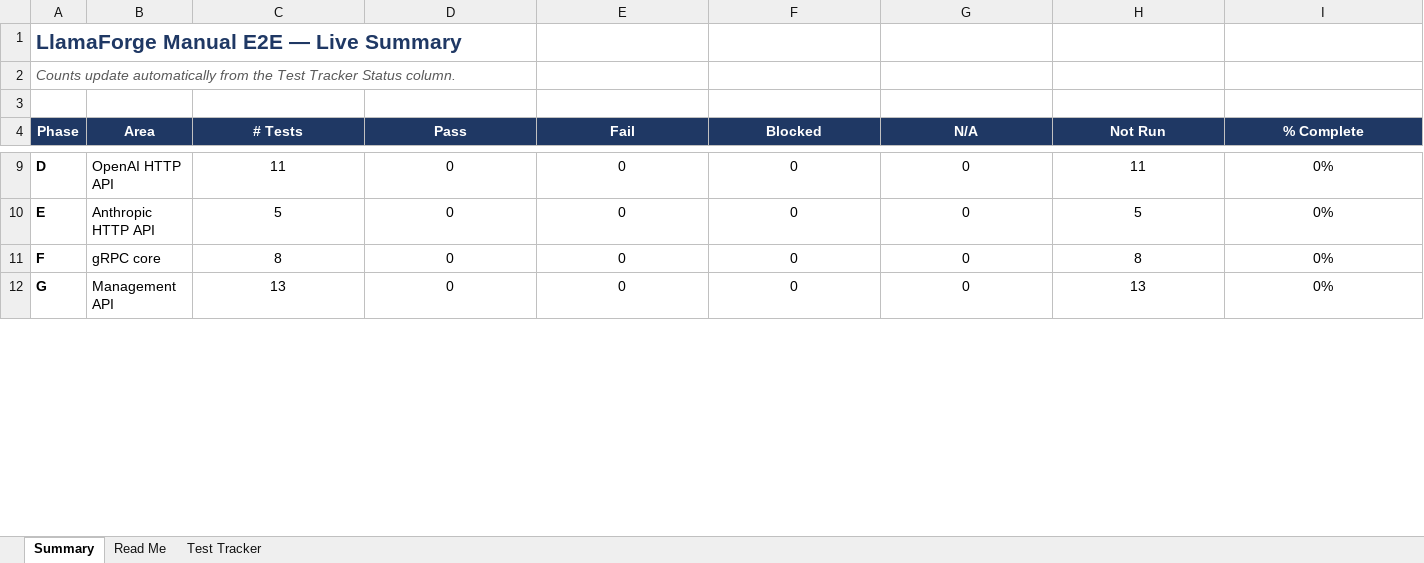
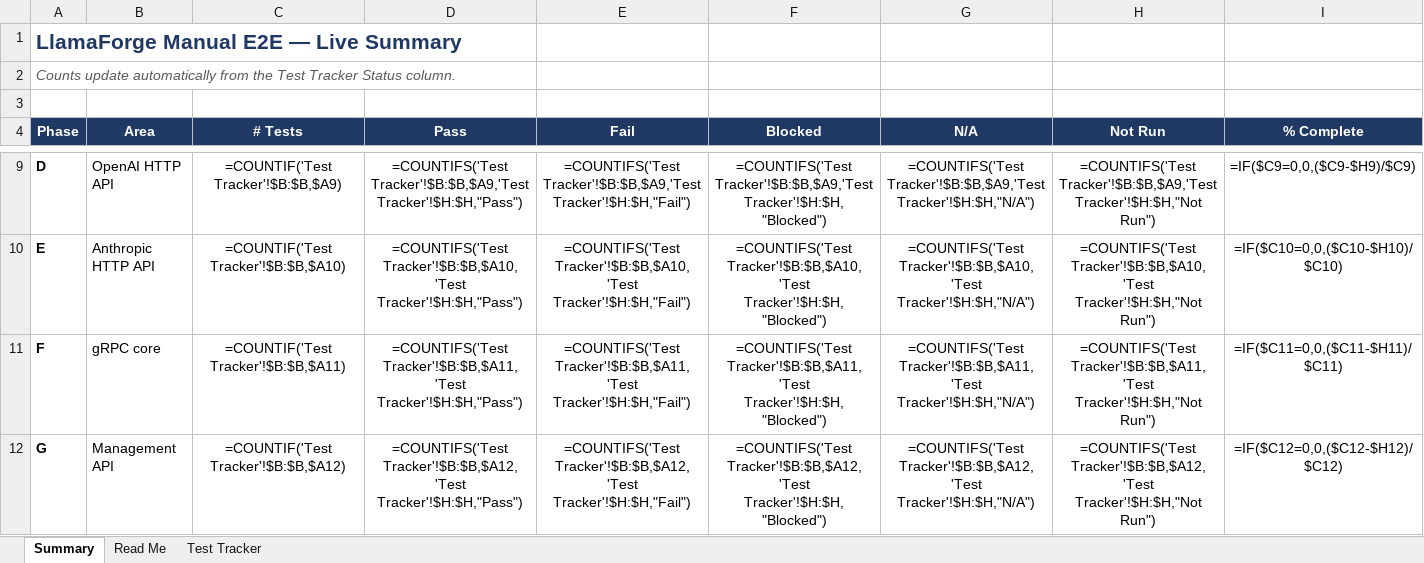
Before and after one commit to Doom325/llama-forge, an Excel workbook: docs/MANUAL_E2E_TEST_TRACKER.xlsx, sheet Summary, drawn as a sheet; only a part is shown, gaps mark what is left out; values as stored, in another font and other column widths than the file's, no borders; formulas without a stored value are shown as written; the diff covers the shown part only; the diff names each change by its address in the sheet, - before the commit and + after, or states it on an @@ line.

```diff
--- a/docs/MANUAL_E2E_TEST_TRACKER.xlsx (sheet Summary)
+++ b/docs/MANUAL_E2E_TEST_TRACKER.xlsx (sheet Summary)
-C9 (# Tests): 11
+C9 (# Tests): =COUNTIF('Test Tracker'!$B:$B,$A9)
-D9 (Pass): 0
+D9 (Pass): =COUNTIFS('Test Tracker'!$B:$B,$A9,'Test Tracker'!$H:$H,"Pass")
-E9 (Fail): 0
+E9 (Fail): =COUNTIFS('Test Tracker'!$B:$B,$A9,'Test Tracker'!$H:$H,"Fail")
-F9 (Blocked): 0
+F9 (Blocked): =COUNTIFS('Test Tracker'!$B:$B,$A9,'Test Tracker'!$H:$H,"Blocked")
-G9 (N/A): 0
+G9 (N/A): =COUNTIFS('Test Tracker'!$B:$B,$A9,'Test Tracker'!$H:$H,"N/A")
-H9 (Not Run): 11
+H9 (Not Run): =COUNTIFS('Test Tracker'!$B:$B,$A9,'Test Tracker'!$H:$H,"Not Run")
-I9 (% Complete): 0%
+I9 (% Complete): =IF($C9=0,0,($C9-$H9)/$C9)
-C10 (# Tests): 5
+C10 (# Tests): =COUNTIF('Test Tracker'!$B:$B,$A10)
-D10 (Pass): 0
+D10 (Pass): =COUNTIFS('Test Tracker'!$B:$B,$A10,'Test Tracker'!$H:$H,"Pass")
-E10 (Fail): 0
+E10 (Fail): =COUNTIFS('Test Tracker'!$B:$B,$A10,'Test Tracker'!$H:$H,"Fail")
-F10 (Blocked): 0
+F10 (Blocked): =COUNTIFS('Test Tracker'!$B:$B,$A10,'Test Tracker'!$H:$H,"Blocked")
-G10 (N/A): 0
+G10 (N/A): =COUNTIFS('Test Tracker'!$B:$B,$A10,'Test Tracker'!$H:$H,"N/A")
-H10 (Not Run): 5
+H10 (Not Run): =COUNTIFS('Test Tracker'!$B:$B,$A10,'Test Tracker'!$H:$H,"Not Run")
-I10 (% Complete): 0%
+I10 (% Complete): =IF($C10=0,0,($C10-$H10)/$C10)
-C11 (# Tests): 8
+C11 (# Tests): =COUNTIF('Test Tracker'!$B:$B,$A11)
-D11 (Pass): 0
+D11 (Pass): =COUNTIFS('Test Tracker'!$B:$B,$A11,'Test Tracker'!$H:$H,"Pass")
-E11 (Fail): 0
+E11 (Fail): =COUNTIFS('Test Tracker'!$B:$B,$A11,'Test Tracker'!$H:$H,"Fail")
-F11 (Blocked): 0
+F11 (Blocked): =COUNTIFS('Test Tracker'!$B:$B,$A11,'Test Tracker'!$H:$H,"Blocked")
-G11 (N/A): 0
+G11 (N/A): =COUNTIFS('Test Tracker'!$B:$B,$A11,'Test Tracker'!$H:$H,"N/A")
-H11 (Not Run): 8
+H11 (Not Run): =COUNTIFS('Test Tracker'!$B:$B,$A11,'Test Tracker'!$H:$H,"Not Run")
-I11 (% Complete): 0%
+I11 (% Complete): =IF($C11=0,0,($C11-$H11)/$C11)
-C12 (# Tests): 13
+C12 (# Tests): =COUNTIF('Test Tracker'!$B:$B,$A12)
-D12 (Pass): 0
+D12 (Pass): =COUNTIFS('Test Tracker'!$B:$B,$A12,'Test Tracker'!$H:$H,"Pass")
-E12 (Fail): 0
+E12 (Fail): =COUNTIFS('Test Tracker'!$B:$B,$A12,'Test Tracker'!$H:$H,"Fail")
-F12 (Blocked): 0
+F12 (Blocked): =COUNTIFS('Test Tracker'!$B:$B,$A12,'Test Tracker'!$H:$H,"Blocked")
-G12 (N/A): 0
+G12 (N/A): =COUNTIFS('Test Tracker'!$B:$B,$A12,'Test Tracker'!$H:$H,"N/A")
-H12 (Not Run): 13
+H12 (Not Run): =COUNTIFS('Test Tracker'!$B:$B,$A12,'Test Tracker'!$H:$H,"Not Run")
-I12 (% Complete): 0%
+I12 (% Complete): =IF($C12=0,0,($C12-$H12)/$C12)
```
Also changed, not shown: 77 edited cells elsewhere in this sheet, sheet Test Tracker, charts or pictures, 1 other file.
